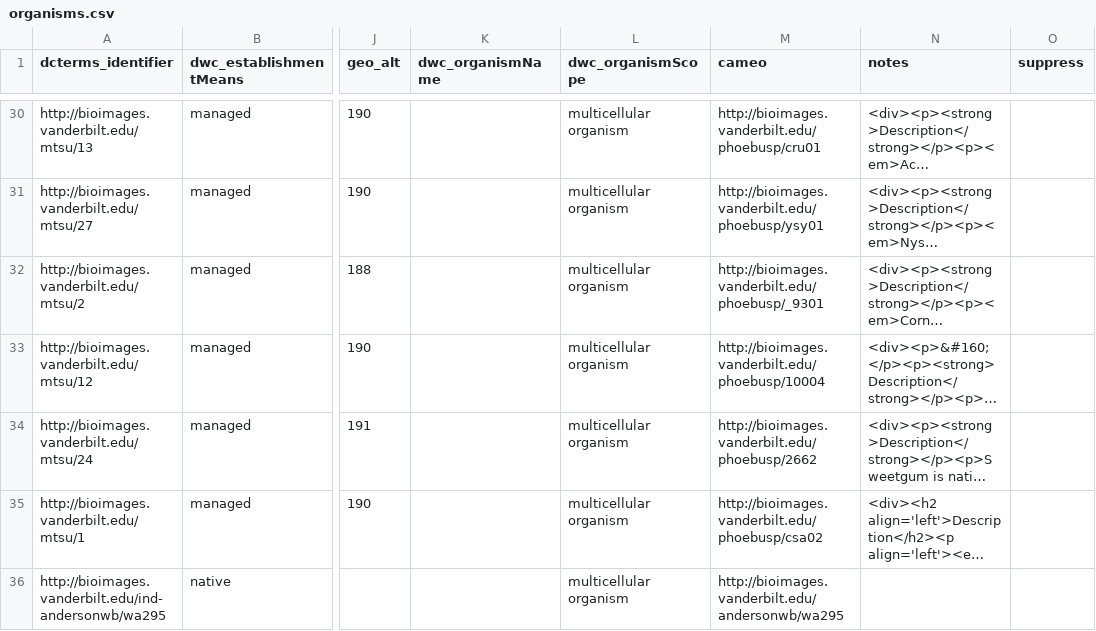
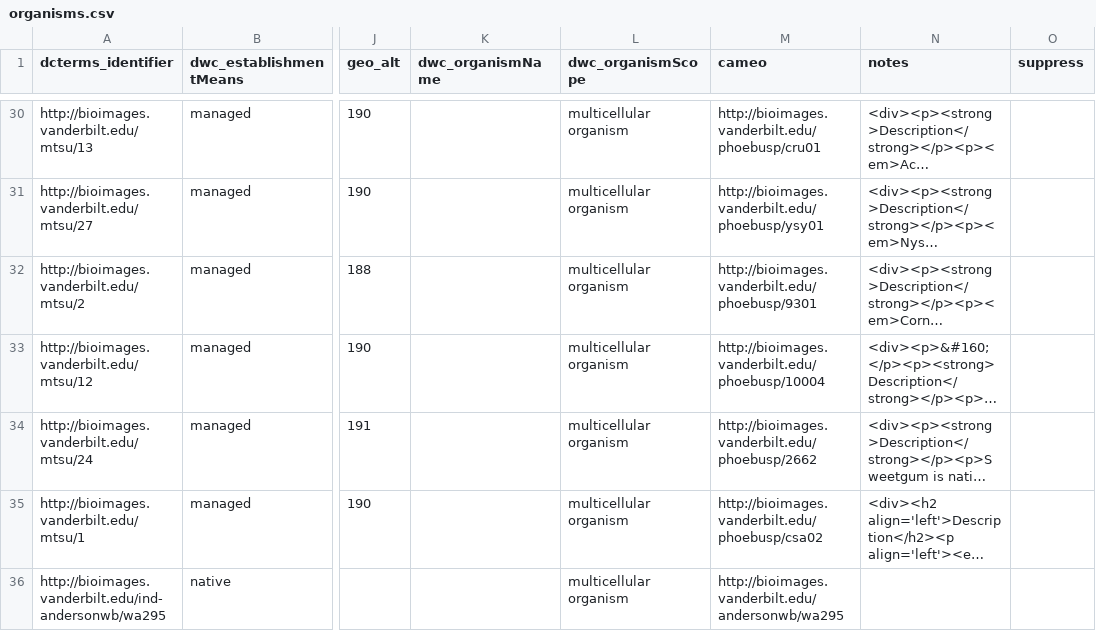
Before and after one commit to baskaufs/Bioimages, a CSV file: organisms.csv, drawn as a sheet; only a part is shown, gaps mark what is left out; long unchanged cells end in …; the diff names each change by its address in the sheet, - before the commit and + after, or states it on an @@ line.

Commit message:
fixed bad underscore in organisms.csv

```diff
--- a/organisms.csv
+++ b/organisms.csv
-M32 (cameo): http://bioimages.vanderbilt.edu/phoebusp/_9301
+M32 (cameo): http://bioimages.vanderbilt.edu/phoebusp/9301
```
